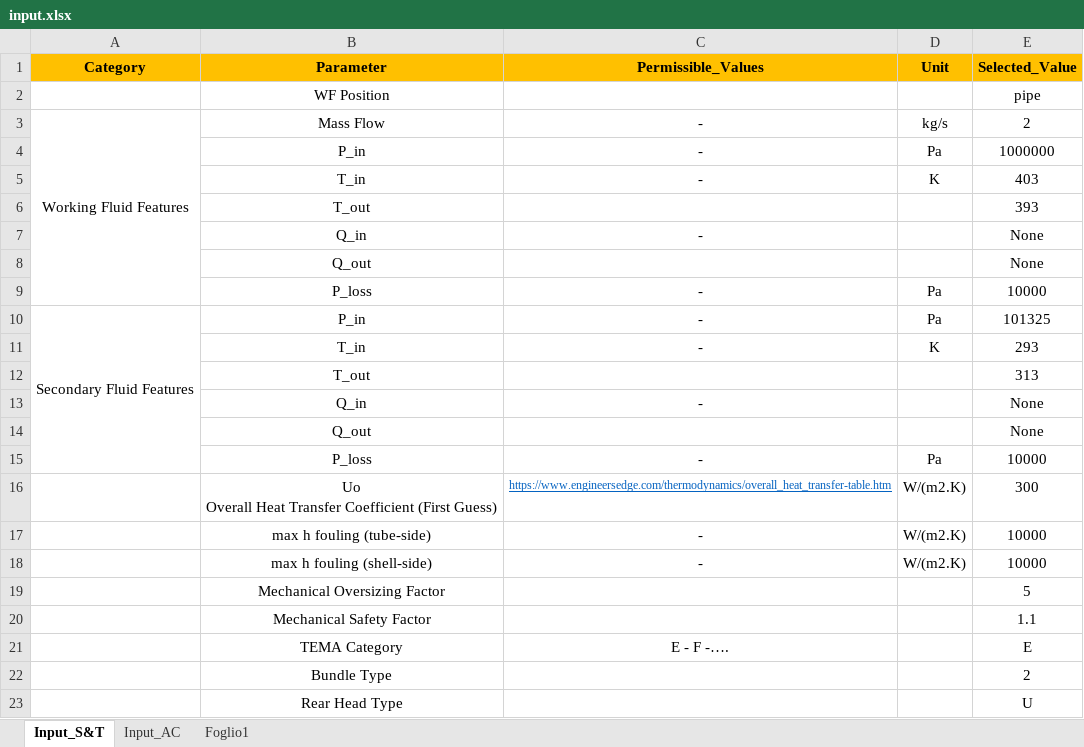
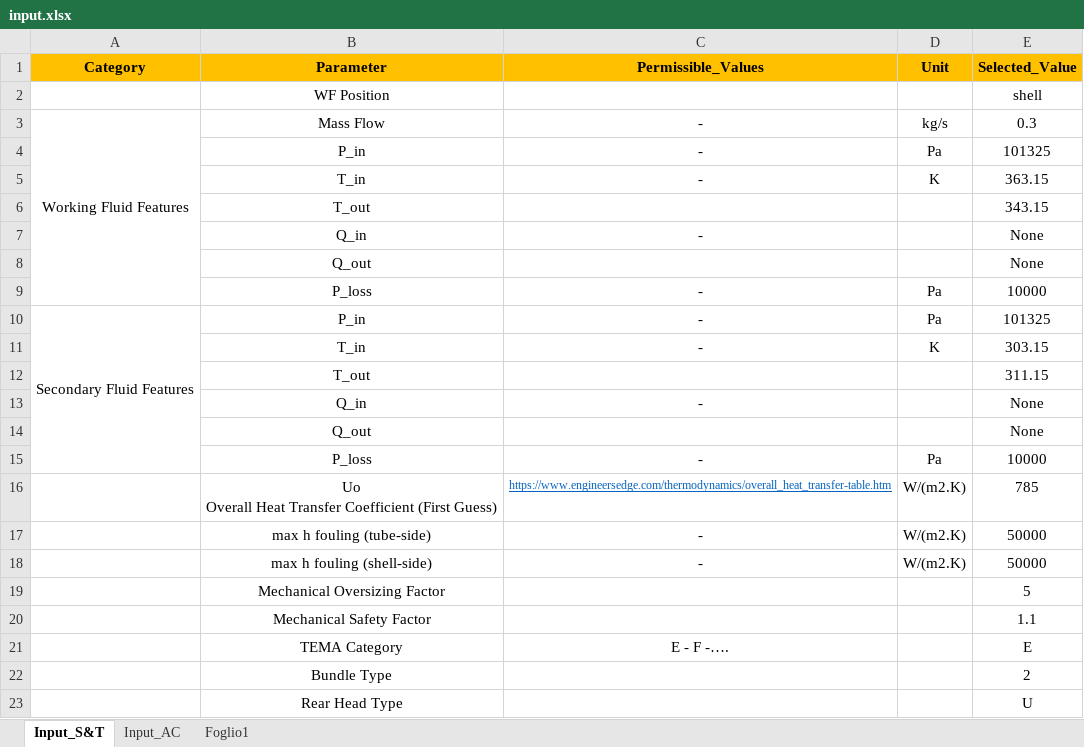
Before and after one commit to RCamerano/Heat-Exc-Code, an Excel workbook: input.xlsx, sheet Input_S&T, drawn as a sheet; only a part is shown; values as stored, in another font and other column widths than the file's, no borders; the diff covers the shown part only; the diff names each change by its address in the sheet, - before the commit and + after, or states it on an @@ line.

```diff
--- a/input.xlsx (sheet Input_S&T)
+++ b/input.xlsx (sheet Input_S&T)
-E2 (Selected_Value): pipe
+E2 (Selected_Value): shell
-E3 (Selected_Value): 2
+E3 (Selected_Value): 0.3
-E4 (Selected_Value): 1000000
+E4 (Selected_Value): 101325
-E5 (Selected_Value): 403
+E5 (Selected_Value): 363.15
-E6 (Selected_Value): 393
+E6 (Selected_Value): 343.15
-E11 (Selected_Value): 293
+E11 (Selected_Value): 303.15
-E12 (Selected_Value): 313
+E12 (Selected_Value): 311.15
-E16 (Selected_Value): 300
+E16 (Selected_Value): 785
-E17:E18 (Selected_Value): 10000
+E17:E18 (Selected_Value): 50000
```
Also changed, not shown: 1 added row and 6 edited cells elsewhere in this sheet, Tubi.xlsx, heat_transfer_factor.xlsx, 5 other files.
